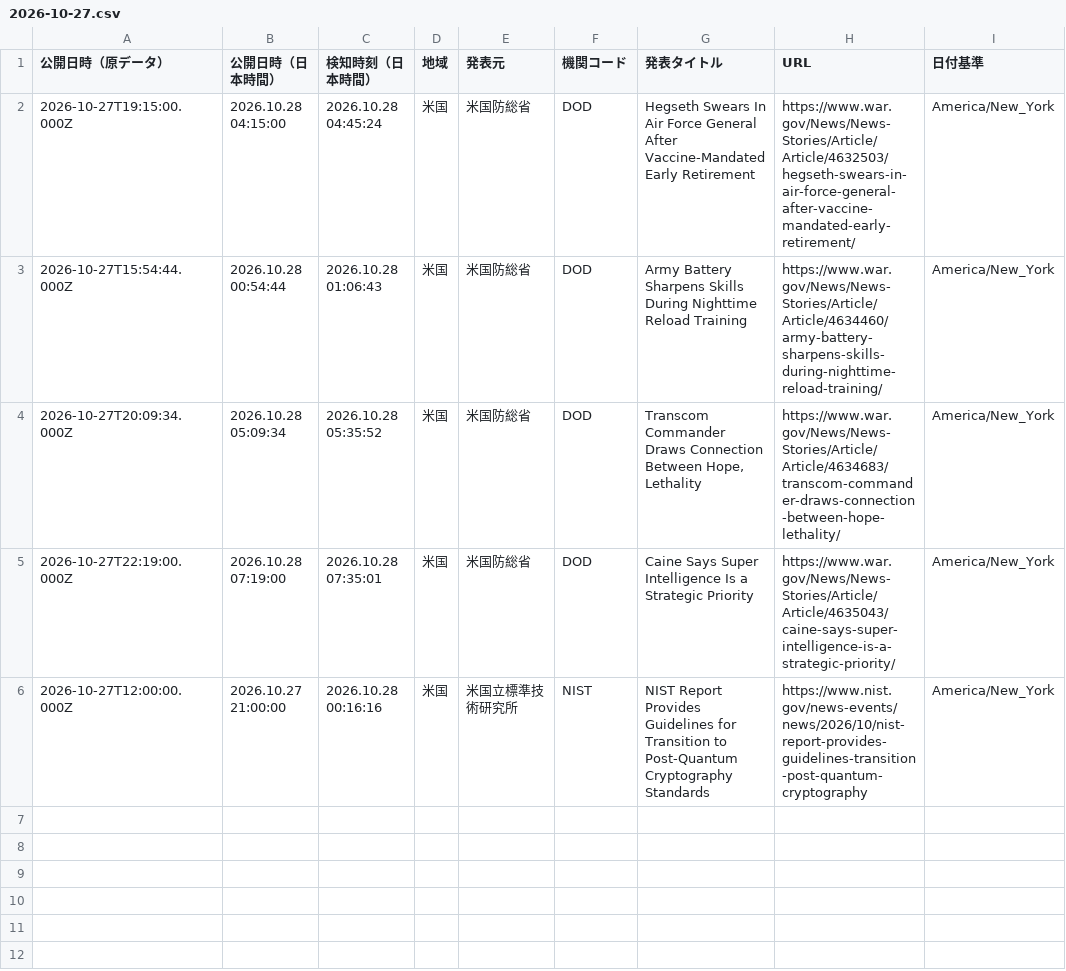
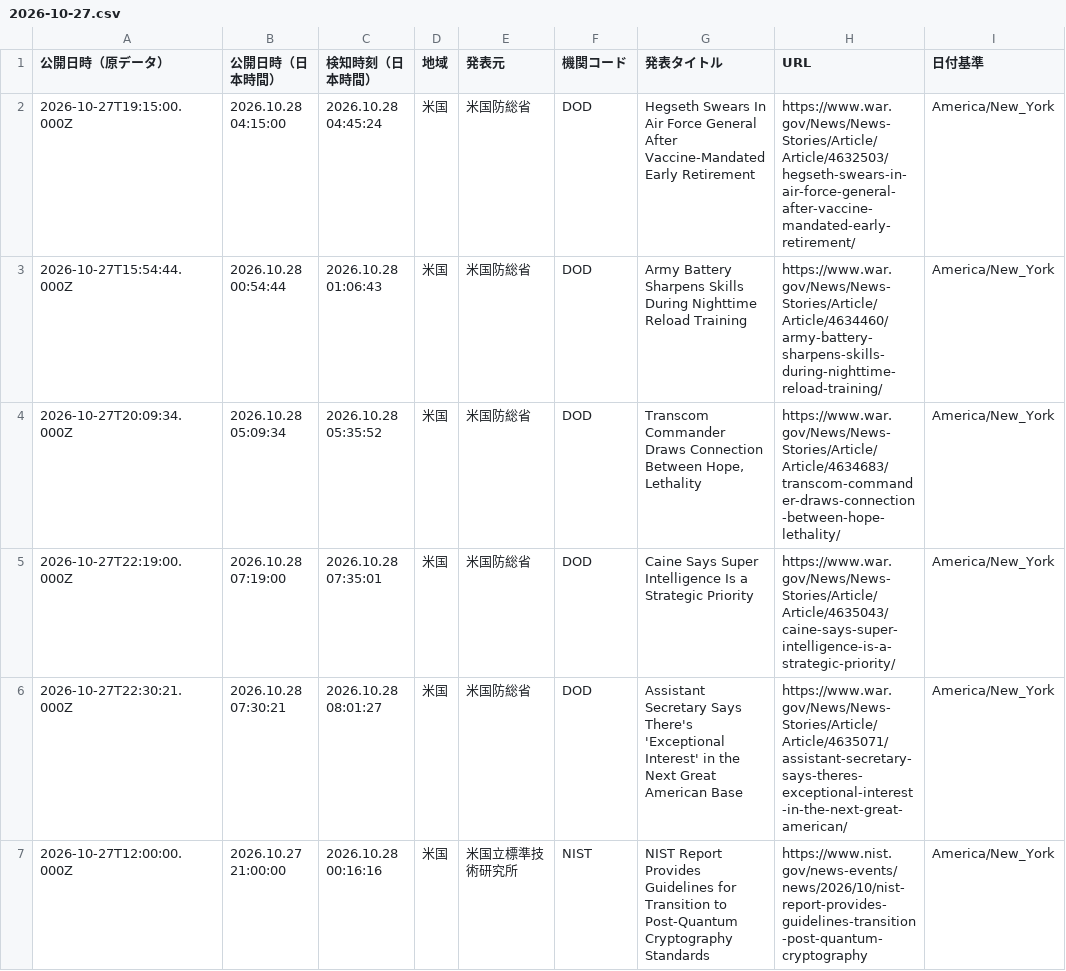
Before and after one commit to NewMill-cmd/kankocho-news-archive, a CSV file: data/us/2026-10-27.csv, drawn as a sheet.

Commit message:
Archive us news 2026-10-27

```diff
--- a/data/us/2026-10-27.csv
+++ b/data/us/2026-10-27.csv
@@ -5,2 +5,3 @@
 "2026-10-27T22:19:00.000Z","2026.10.28 07:19:00","2026.10.28 07:35:01","米国","米国防総省","DOD","Caine Says Super Intelligence Is a Strategic Priority","https://www.war.gov/News/News-Stories/Article/Article/4635043/caine-says-super-intelligence-is-a-strategic-priority/","America/New_York"
+"2026-10-27T22:30:21.000Z","2026.10.28 07:30:21","2026.10.28 08:01:27","米国","米国防総省","DOD","Assistant Secretary Says There's 'Exceptional Interest' in the Next Great American Base","https://www.war.gov/News/News-Stories/Article/Article/4635071/assistant-secretary-says-theres-exceptional-interest-in-the-next-great-american/","America/New_York"
 "2026-10-27T12:00:00.000Z","2026.10.27 21:00:00","2026.10.28 00:16:16","米国","米国立標準技術研究所","NIST","NIST Report Provides Guidelines for Transition to Post-Quantum Cryptography Standards","https://www.nist.gov/news-events/news/2026/10/nist-report-provides-guidelines-transition-post-quantum-cryptography","America/New_York"
```
